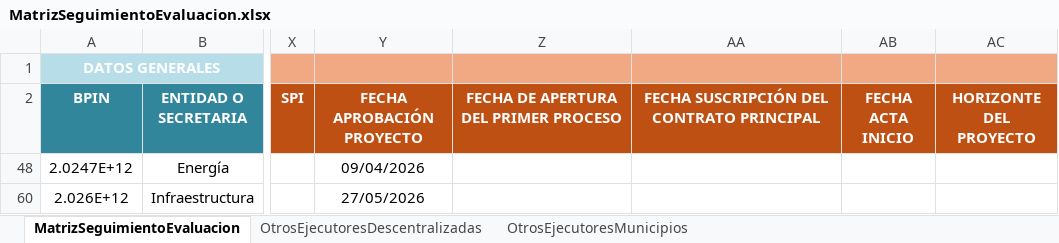
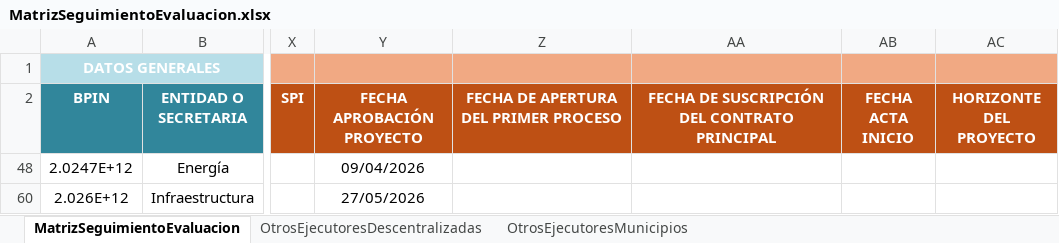
Before and after one commit to Dona121/Matriz-Evaluacion-Regalias, an Excel workbook: data/MatrizSeguimientoEvaluacion.xlsx, sheet MatrizSeguimientoEvaluacion, drawn as a sheet; only a part is shown, gaps mark what is left out; values as stored, in another font and other column widths than the file's, no borders; table styles not drawn; the diff names each change by its address in the sheet, - before the commit and + after, or states it on an @@ line.

Commit message:
Add files via upload

```diff
--- a/data/MatrizSeguimientoEvaluacion.xlsx (sheet MatrizSeguimientoEvaluacion)
+++ b/data/MatrizSeguimientoEvaluacion.xlsx (sheet MatrizSeguimientoEvaluacion)
-AA2: FECHA SUSCRIPCIÓN DEL CONTRATO PRINCIPAL
+AA2: FECHA DE SUSCRIPCIÓN DEL CONTRATO PRINCIPAL
```
